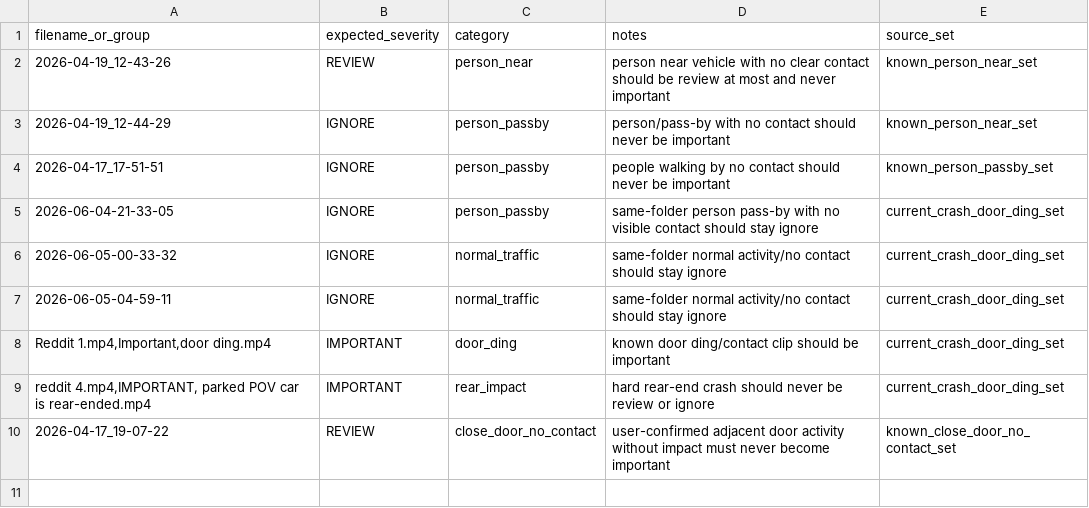
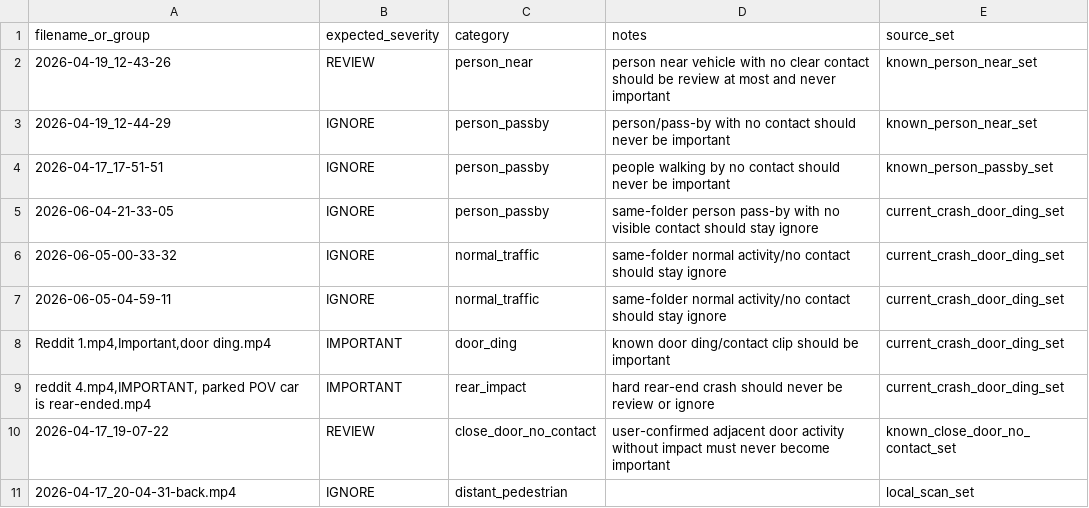
Before and after one commit to MimirVision/Mimir, a CSV file: backend/mimir_core_v2/benchmark_labels.csv, drawn as a sheet.

```diff
--- a/backend/mimir_core_v2/benchmark_labels.csv
+++ b/backend/mimir_core_v2/benchmark_labels.csv
@@ -10 +10,2 @@ filename_or_group,expected_severity,category,notes,source_set
 2026-04-17_19-07-22,REVIEW,close_door_no_contact,user-confirmed adjacent door activity without impact must never become important,known_close_door_no_contact_set
+2026-04-17_20-04-31-back.mp4,IGNORE,distant_pedestrian,,local_scan_set
```
Also changed, not shown: 9 other files.
